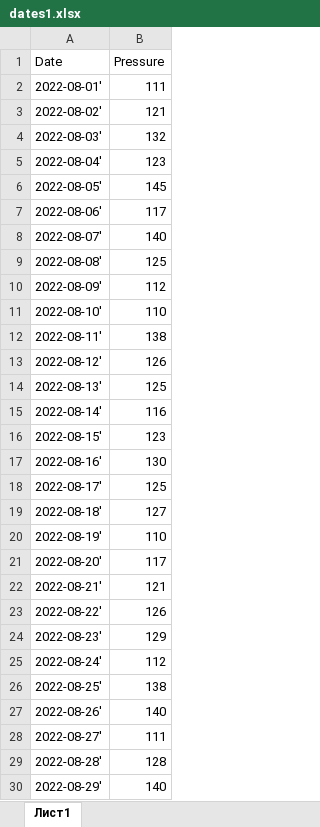
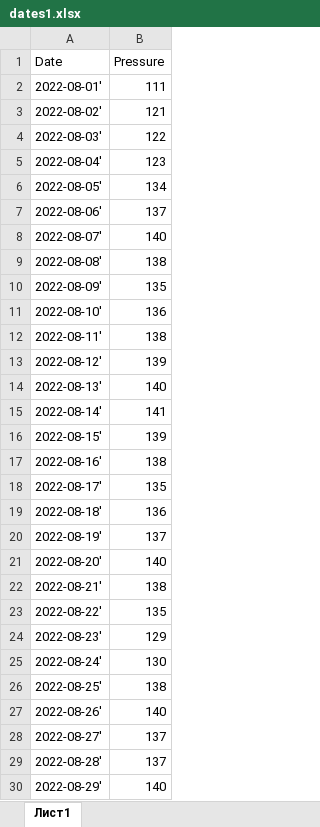
Before and after one commit to gusbBARSIK/labfirst, an Excel workbook: dates1.xlsx, sheet Лист1, drawn as a sheet; only a part is shown; values as stored, in another font and other column widths than the file's, no borders; the diff covers the shown part only; the diff names each change by its address in the sheet, - before the commit and + after, or states it on an @@ line.

Commit message:
Add files via upload

```diff
--- a/dates1.xlsx (sheet Лист1)
+++ b/dates1.xlsx (sheet Лист1)
-B4 (Pressure): 132
+B4 (Pressure): 122
-B6 (Pressure): 145
+B6 (Pressure): 134
-B7 (Pressure): 117
+B7 (Pressure): 137
-B9 (Pressure): 125
+B9 (Pressure): 138
-B10 (Pressure): 112
+B10 (Pressure): 135
-B11 (Pressure): 110
+B11 (Pressure): 136
-B13 (Pressure): 126
+B13 (Pressure): 139
-B14 (Pressure): 125
+B14 (Pressure): 140
-B15 (Pressure): 116
+B15 (Pressure): 141
-B16 (Pressure): 123
+B16 (Pressure): 139
-B17 (Pressure): 130
+B17 (Pressure): 138
-B18 (Pressure): 125
+B18 (Pressure): 135
-B19 (Pressure): 127
+B19 (Pressure): 136
-B20 (Pressure): 110
+B20 (Pressure): 137
-B21 (Pressure): 117
+B21 (Pressure): 140
-B22 (Pressure): 121
+B22 (Pressure): 138
-B23 (Pressure): 126
+B23 (Pressure): 135
-B25 (Pressure): 112
+B25 (Pressure): 130
-B28 (Pressure): 111
+B28 (Pressure): 137
-B29 (Pressure): 128
+B29 (Pressure): 137
```
Also changed, not shown: 9 edited cells elsewhere in this sheet.
